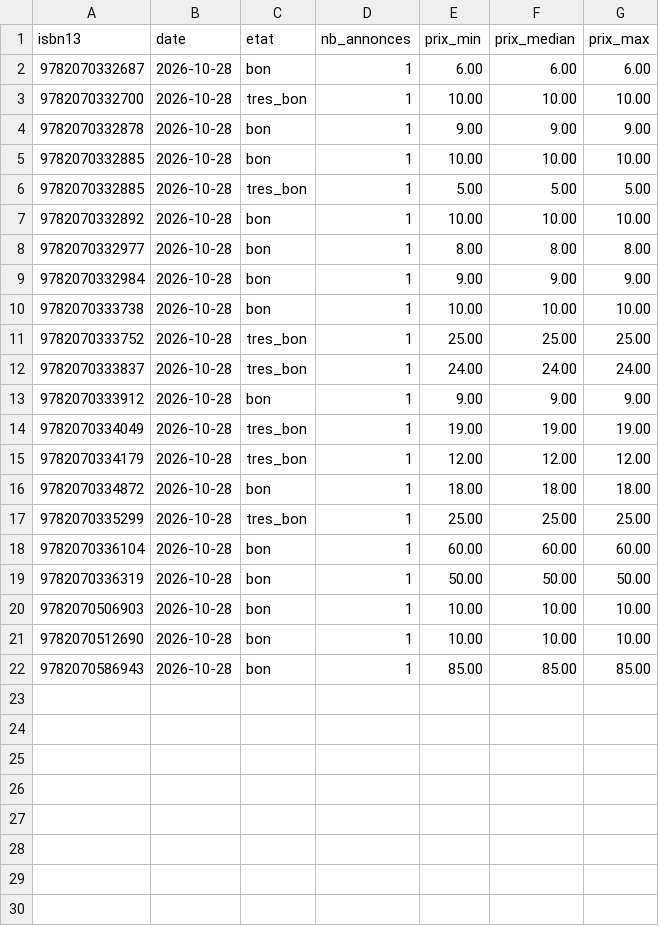
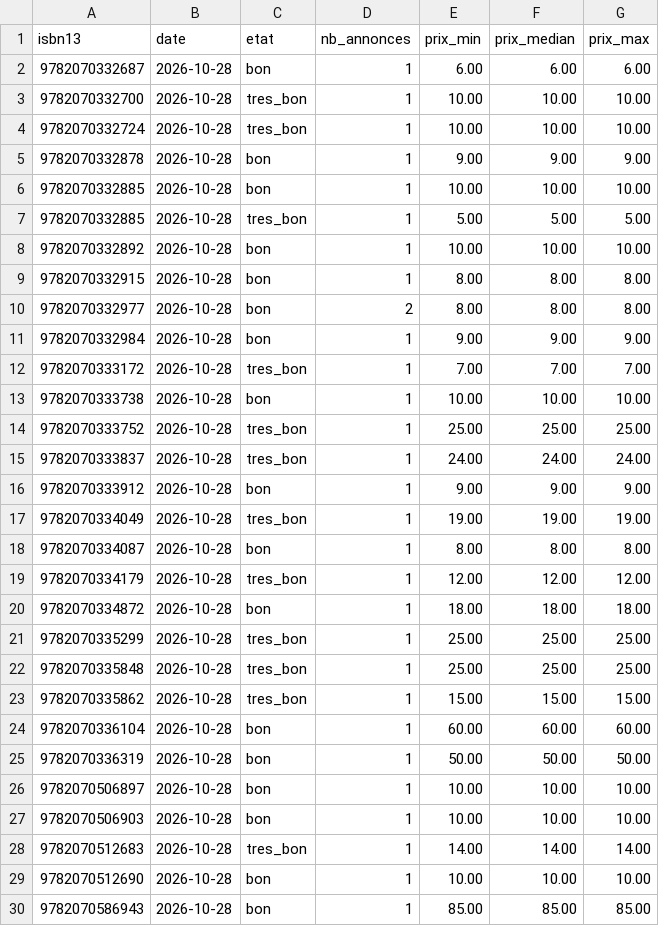
Before and after one commit to loliba92/LDVELH, a CSV file: data/raw/occasion/leboncoin-2026-10-28.csv, drawn as a sheet.

```diff
--- a/data/raw/occasion/leboncoin-2026-10-28.csv
+++ b/data/raw/occasion/leboncoin-2026-10-28.csv
@@ -3,2 +3,3 @@ isbn13,date,etat,nb_annonces,prix_min,prix_median,prix_max
 9782070332700,2026-10-28,tres_bon,1,10.00,10.00,10.00
+9782070332724,2026-10-28,tres_bon,1,10.00,10.00,10.00
 9782070332878,2026-10-28,bon,1,9.00,9.00,9.00
@@ -7,4 +8,6 @@ isbn13,date,etat,nb_annonces,prix_min,prix_median,prix_max
 9782070332892,2026-10-28,bon,1,10.00,10.00,10.00
-9782070332977,2026-10-28,bon,1,8.00,8.00,8.00
+9782070332915,2026-10-28,bon,1,8.00,8.00,8.00
+9782070332977,2026-10-28,bon,2,8.00,8.00,8.00
 9782070332984,2026-10-28,bon,1,9.00,9.00,9.00
+9782070333172,2026-10-28,tres_bon,1,7.00,7.00,7.00
 9782070333738,2026-10-28,bon,1,10.00,10.00,10.00
@@ -14,2 +17,3 @@ isbn13,date,etat,nb_annonces,prix_min,prix_median,prix_max
 9782070334049,2026-10-28,tres_bon,1,19.00,19.00,19.00
+9782070334087,2026-10-28,bon,1,8.00,8.00,8.00
 9782070334179,2026-10-28,tres_bon,1,12.00,12.00,12.00
@@ -17,5 +21,9 @@ isbn13,date,etat,nb_annonces,prix_min,prix_median,prix_max
 9782070335299,2026-10-28,tres_bon,1,25.00,25.00,25.00
+9782070335848,2026-10-28,tres_bon,1,25.00,25.00,25.00
+9782070335862,2026-10-28,tres_bon,1,15.00,15.00,15.00
 9782070336104,2026-10-28,bon,1,60.00,60.00,60.00
 9782070336319,2026-10-28,bon,1,50.00,50.00,50.00
+9782070506897,2026-10-28,bon,1,10.00,10.00,10.00
 9782070506903,2026-10-28,bon,1,10.00,10.00,10.00
+9782070512683,2026-10-28,tres_bon,1,14.00,14.00,14.00
 9782070512690,2026-10-28,bon,1,10.00,10.00,10.00
```
Also changed, not shown: data/raw/occasion/annonces-leboncoin-2026-10-28.csv, 8 other files.
